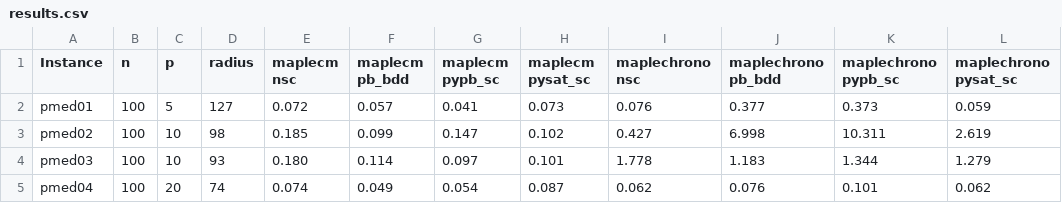
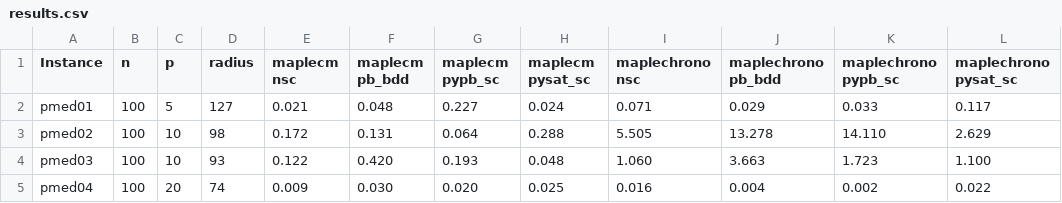
Before and after one commit to djnhngocduc/P-Center, a CSV file: results.csv, drawn as a sheet; only a part is shown; the diff covers the shown part only.

```diff
--- a/results.csv
+++ b/results.csv
@@ -1,5 +1,5 @@
 Instance,n,p,radius,maplecm nsc,maplecm pb_bdd,maplecm pypb_sc,maplecm pysat_sc,maplechrono nsc,maplechrono pb_bdd,maplechrono pypb_sc,maplechrono pysat_sc
-pmed01,100,5,127,0.072,0.057,0.041,0.073,0.076,0.377,0.373,0.059
-pmed02,100,10,98,0.185,0.099,0.147,0.102,0.427,6.998,10.311,2.619
-pmed03,100,10,93,0.180,0.114,0.097,0.101,1.778,1.183,1.344,1.279
-pmed04,100,20,74,0.074,0.049,0.054,0.087,0.062,0.076,0.101,0.062
+pmed01,100,5,127,0.021,0.048,0.227,0.024,0.071,0.029,0.033,0.117
+pmed02,100,10,98,0.172,0.131,0.064,0.288,5.505,13.278,14.110,2.629
+pmed03,100,10,93,0.122,0.420,0.193,0.048,1.060,3.663,1.723,1.100
+pmed04,100,20,74,0.009,0.030,0.020,0.025,0.016,0.004,0.002,0.022
```
Also changed, not shown: 56 edited cells elsewhere in this file, 2 other files.
